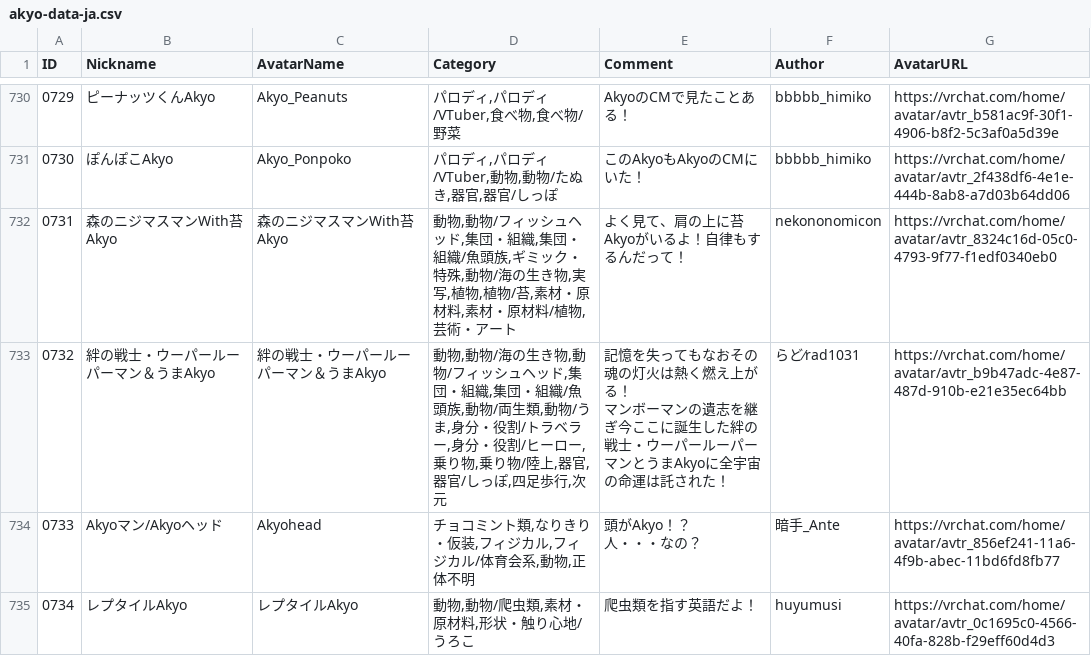
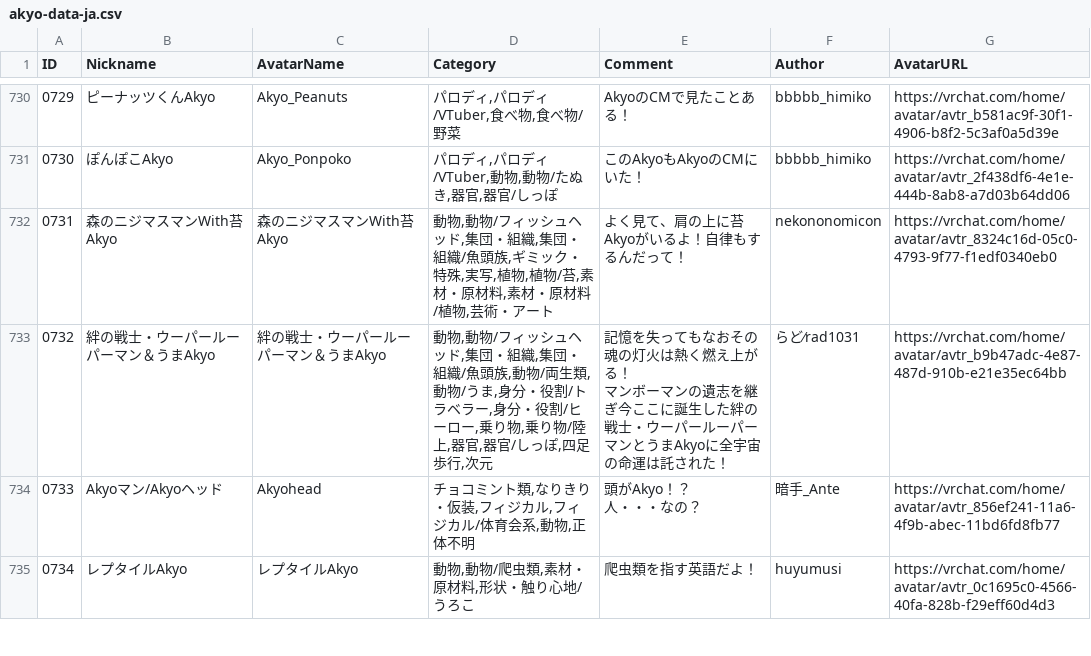
Before and after one commit to rad-vrc/Akyodex, a CSV file: data/akyo-data-ja.csv, drawn as a sheet; only a part is shown, gaps mark what is left out.

```diff
--- a/data/akyo-data-ja.csv
+++ b/data/akyo-data-ja.csv
@@ -736,5 +736,5 @@
 "0730","ぽんぽこAkyo","Akyo_Ponpoko","パロディ,パロディ/VTuber,動物,動物/たぬき,器官,器官/しっぽ","このAkyoもAkyoのCMにいた！","bbbbb_himiko","https://vrchat.com/home/avatar/avtr_2f438df6-4e1e-444b-8ab8-a7d03b64dd06"
-"0731","森のニジマスマンWith苔Akyo","森のニジマスマンWith苔Akyo","動物,動物/フィッシュヘッド,集団・組織,集団・組織/魚頭族,ギミック・特殊,動物/海の生き物,実写,植物,植物/苔,素材・原材料,素材・原材料/植物,芸術・アート","よく見て、肩の上に苔Akyoがいるよ！自律もするんだって！","nekononomicon","https://vrchat.com/home/avatar/avtr_8324c16d-05c0-4793-9f77-f1edf0340eb0"
-"0732","絆の戦士・ウーパールーパーマン＆うまAkyo","絆の戦士・ウーパールーパーマン＆うまAkyo","動物,動物/海の生き物,動物/フィッシュヘッド,集団・組織,集団・組織/魚頭族,動物/両生類,動物/うま,身分・役割/トラベラー,身分・役割/ヒーロー,乗り物,乗り物/陸上,器官,器官/しっぽ,四足歩行,次元","記憶を失ってもなおその魂の灯火は熱く燃え上がる！
-マンボーマンの遺志を継ぎ今ここに誕生した絆の戦士・ウーパールーパーマンとうまAkyoに全宇宙の命運は託された！","らど⁄rad1031","https://vrchat.com/home/avatar/avtr_b9b47adc-4e87-487d-910b-e21e35ec64bb"
+"0731","森のニジマスマンWith苔Akyo","森のニジマスマンWith苔Akyo","動物,動物/フィッシュヘッド,集団・組織,集団・組織/魚頭族,ギミック・特殊,実写,植物,植物/苔,素材・原材料,素材・原材料/植物,芸術・アート","よく見て、肩の上に苔Akyoがいるよ！自律もするんだって！","nekononomicon","https://vrchat.com/home/avatar/avtr_8324c16d-05c0-4793-9f77-f1edf0340eb0"
+"0732","絆の戦士・ウーパールーパーマン＆うまAkyo","絆の戦士・ウーパールーパーマン＆うまAkyo","動物,動物/フィッシュヘッド,集団・組織,集団・組織/魚頭族,動物/両生類,動物/うま,身分・役割/トラベラー,身分・役割/ヒーロー,乗り物,乗り物/陸上,器官,器官/しっぽ,四足歩行,次元","記憶を失ってもなおその魂の灯火は熱く燃え上がる！
+マンボーマンの遺志を継ぎ今ここに誕生した絆の戦士・ウーパールーパーマンとうまAkyoに全宇宙の命運は託された！","らど⁄rad1031","https://vrchat.com/home/avatar/avtr_b9b47adc-4e87-487d-910b-e21e35ec64bb"
 "0733","Akyoマン/Akyoヘッド","Akyohead","チョコミント類,なりきり・仮装,フィジカル,フィジカル/体育会系,動物,正体不明","頭がAkyo！？
```
Also changed, not shown: data/akyo-data-en.csv, data/akyo-data-ko.csv, 3 other files.
